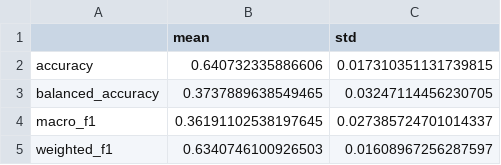
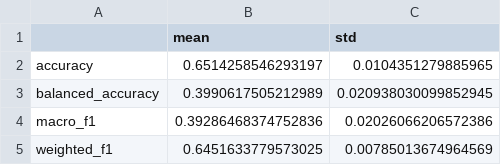
Before and after one commit to halilcuneytturhan/Dogal-Dil-isleme, a CSV file: reports/cross_validation_metrics.csv, drawn as a sheet.

```diff
--- a/reports/cross_validation_metrics.csv
+++ b/reports/cross_validation_metrics.csv
@@ -1,5 +1,5 @@
 ,mean,std
-accuracy,0.640732335886606,0.017310351131739815
-balanced_accuracy,0.3737889638549465,0.03247114456230705
-macro_f1,0.36191102538197645,0.027385724701014337
-weighted_f1,0.6340746100926503,0.01608967256287597
+accuracy,0.6514258546293197,0.0104351279885965
+balanced_accuracy,0.3990617505212989,0.020938030099852945
+macro_f1,0.39286468374752836,0.02026066206572386
+weighted_f1,0.6451633779573025,0.00785013674964569
```
Also changed, not shown: data/cleaned_intent_dataset.csv, reports/classification_report.csv, 7 other files.
